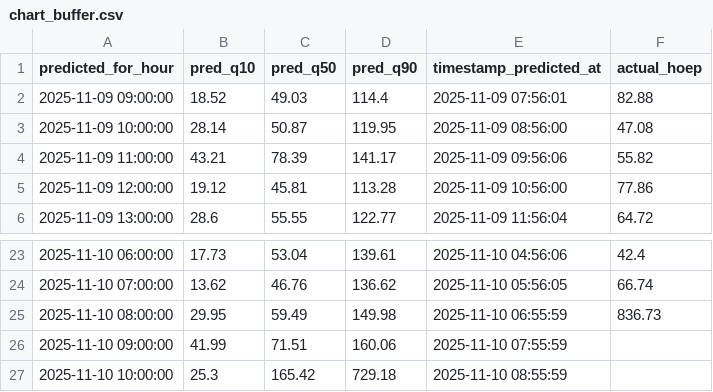
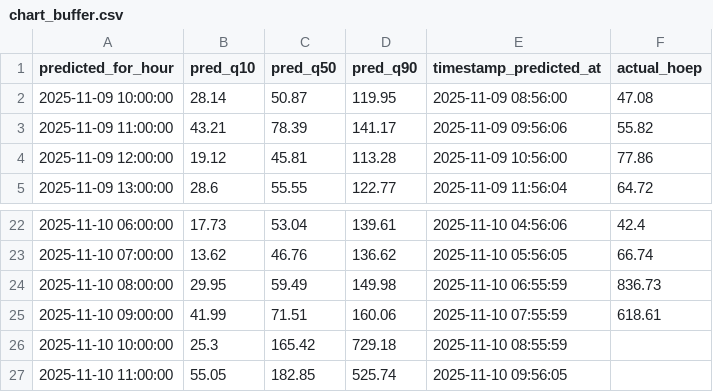
Before and after one commit to MusaE5/hoep_forecasting_app, a CSV file: cloud_entry/data/chart_buffer.csv, drawn as a sheet; only a part is shown, gaps mark what is left out.

Commit message:
Update all CSV files from Cloud Function

```diff
--- a/cloud_entry/data/chart_buffer.csv
+++ b/cloud_entry/data/chart_buffer.csv
@@ -1,3 +1,2 @@
 predicted_for_hour,pred_q10,pred_q50,pred_q90,timestamp_predicted_at,actual_hoep
-2025-11-09 09:00:00,18.52,49.03,114.4,2025-11-09 07:56:01,82.88
 2025-11-09 10:00:00,28.14,50.87,119.95,2025-11-09 08:56:00,47.08
@@ -25,3 +24,4 @@ predicted_for_hour,pred_q10,pred_q50,pred_q90,timestamp_predicted_at,actual_hoep
 2025-11-10 08:00:00,29.95,59.49,149.98,2025-11-10 06:55:59,836.73
-2025-11-10 09:00:00,41.99,71.51,160.06,2025-11-10 07:55:59,
+2025-11-10 09:00:00,41.99,71.51,160.06,2025-11-10 07:55:59,618.61
 2025-11-10 10:00:00,25.3,165.42,729.18,2025-11-10 08:55:59,
+2025-11-10 11:00:00,55.05,182.85,525.74,2025-11-10 09:56:05,
```
Also changed, not shown: cloud_entry/data/hoep_buffer.csv, cloud_entry/data/predictions_log.csv.
